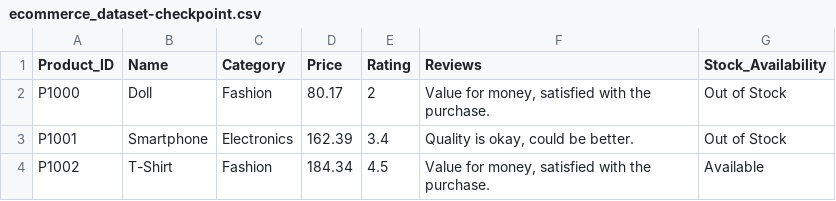
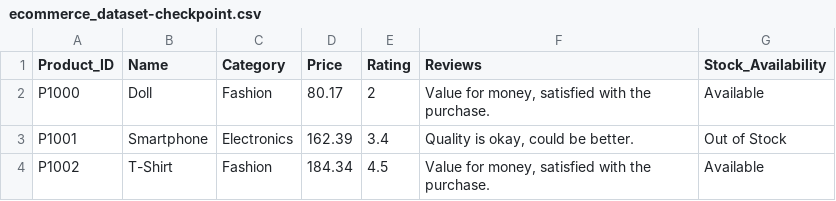
Before and after one commit to aarya-patel1/ecommerce-ml-api, a CSV file: ecommerce_dataset-checkpoint.csv, drawn as a sheet; only a part is shown.

```diff
--- a/ecommerce_dataset-checkpoint.csv
+++ b/ecommerce_dataset-checkpoint.csv
@@ -1,3 +1,3 @@
 Product_ID,Name,Category,Price,Rating,Reviews,Stock_Availability
-P1000,Doll,Fashion,80.17,2,"Value for money, satisfied with the purchase.",Out of Stock
+P1000,Doll,Fashion,80.17,2,"Value for money, satisfied with the purchase.",Available
 P1001,Smartphone,Electronics,162.39,3.4,"Quality is okay, could be better.",Out of Stock
```
Also changed, not shown: ecommerce_dataset.csv, 18 other files.
